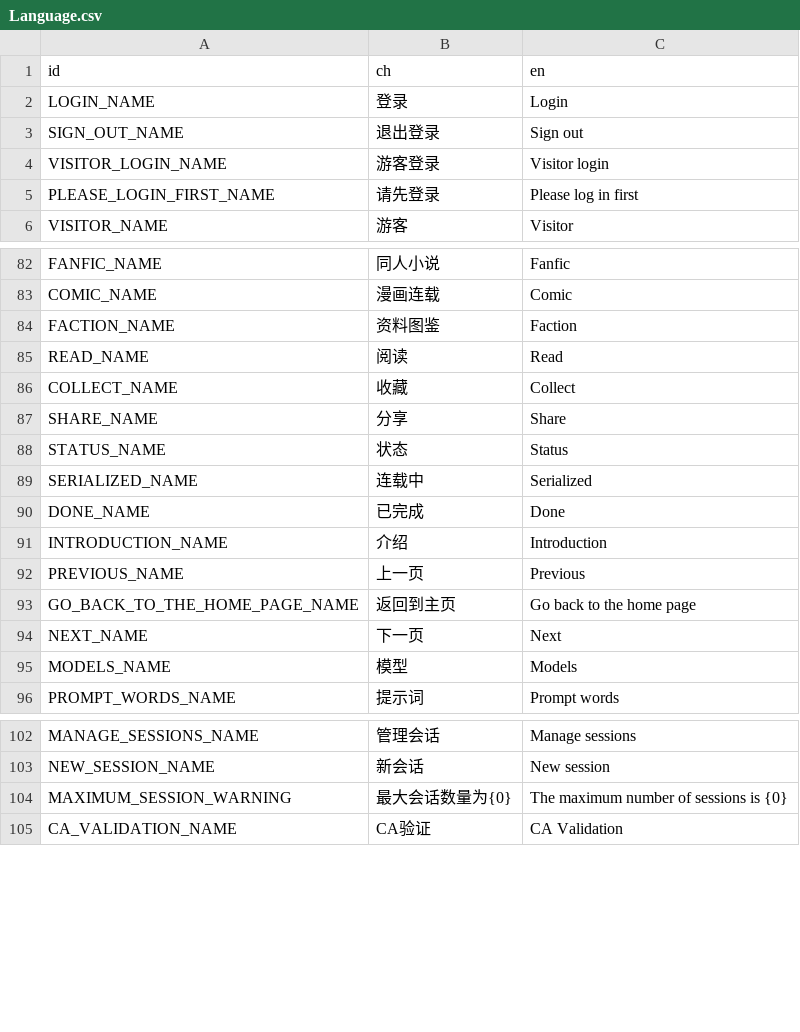
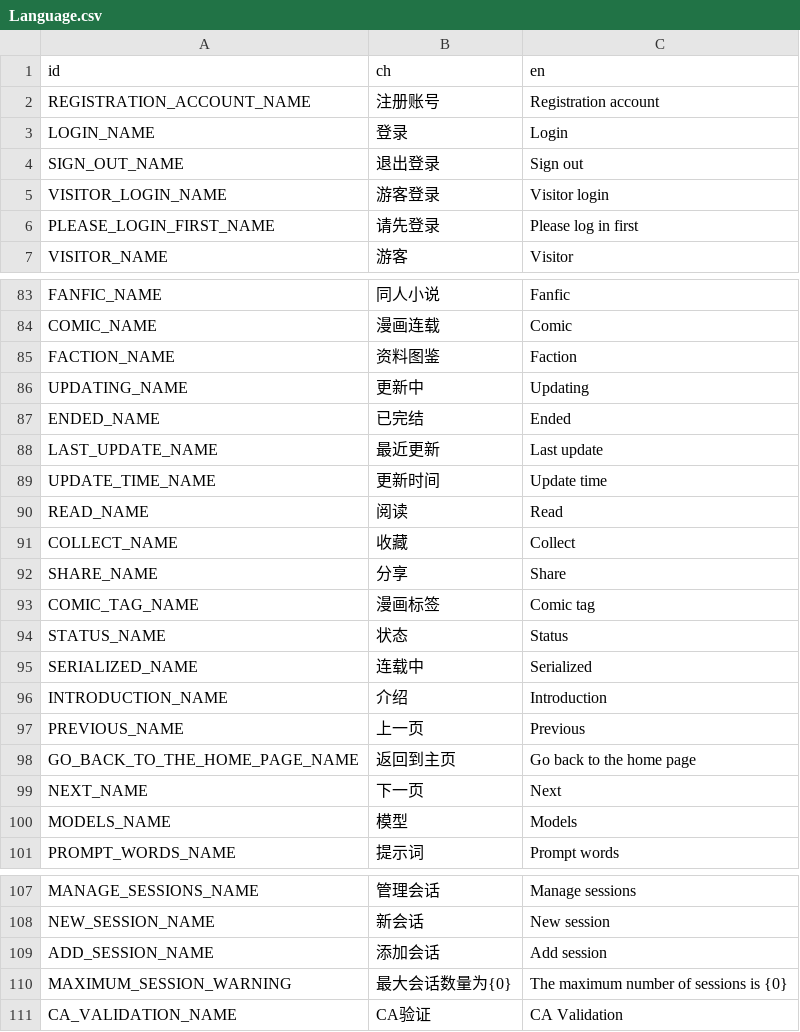
Before and after one commit to LuYingYiLong/Better-Codemao, a CSV file: Languages/Language.csv, drawn as a sheet; only a part is shown, gaps mark what is left out; removed rows and columns are numbered as before the commit, all else as after; the diff names each change by its address in the sheet, - before the commit and + after, or states it on an @@ line.

```diff
--- a/Languages/Language.csv
+++ b/Languages/Language.csv
+row 2: REGISTRATION_ACCOUNT_NAME | 注册账号 | Registration account
+row 86: UPDATING_NAME | 更新中 | Updating
+row 87: ENDED_NAME | 已完结 | Ended
+row 88: LAST_UPDATE_NAME | 最近更新 | Last update
+row 89: UPDATE_TIME_NAME | 更新时间 | Update time
+row 93: COMIC_TAG_NAME | 漫画标签 | Comic tag
-row 90: DONE_NAME | 已完成 | Done
+row 109: ADD_SESSION_NAME | 添加会话 | Add session
```
Also changed, not shown: 29 other files.
